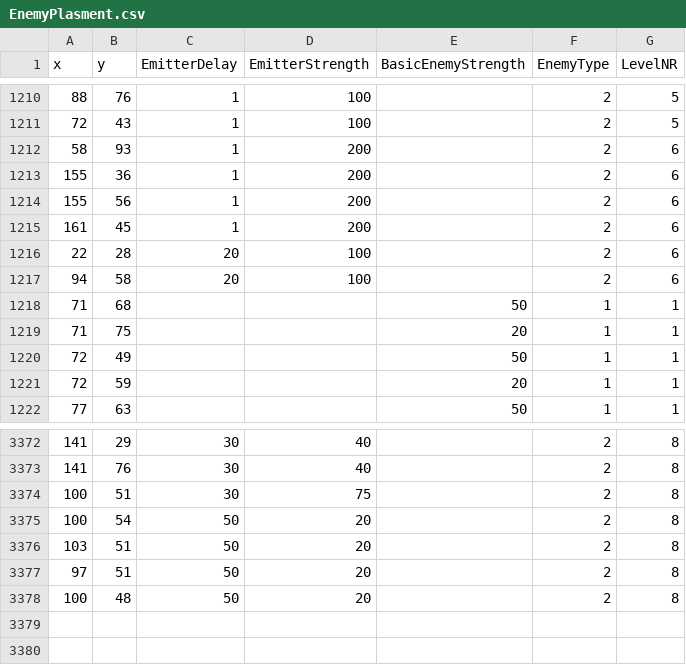
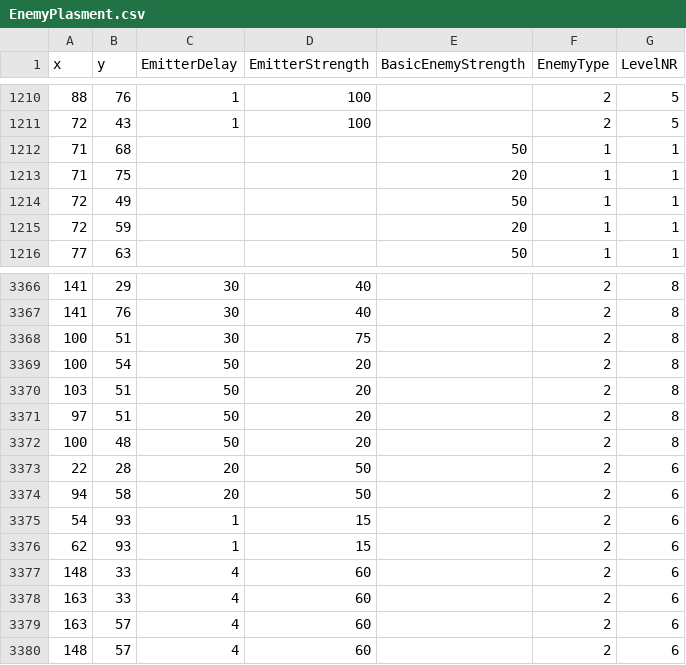
Before and after one commit to simo011f/RTS, a CSV file: EnemyPlasment.csv, drawn as a sheet; only a part is shown, gaps mark what is left out; removed rows and columns are numbered as before the commit, all else as after; the diff names each change by its address in the sheet, - before the commit and + after, or states it on an @@ line.

Commit message:
enemys level 6 rework

```diff
--- a/EnemyPlasment.csv
+++ b/EnemyPlasment.csv
-row 1212: 58 | 93 | 1 | 200 |  | 2 | 6
-row 1213: 155 | 36 | 1 | 200 |  | 2 | 6
-row 1214: 155 | 56 | 1 | 200 |  | 2 | 6
-row 1215: 161 | 45 | 1 | 200 |  | 2 | 6
-row 1216: 22 | 28 | 20 | 100 |  | 2 | 6
-row 1217: 94 | 58 | 20 | 100 |  | 2 | 6
+row 3373: 22 | 28 | 20 | 50 |  | 2 | 6
+row 3374: 94 | 58 | 20 | 50 |  | 2 | 6
+row 3375: 54 | 93 | 1 | 15 |  | 2 | 6
+row 3376: 62 | 93 | 1 | 15 |  | 2 | 6
+row 3377: 148 | 33 | 4 | 60 |  | 2 | 6
+row 3378: 163 | 33 | 4 | 60 |  | 2 | 6
+row 3379: 163 | 57 | 4 | 60 |  | 2 | 6
+row 3380: 148 | 57 | 4 | 60 |  | 2 | 6
```
